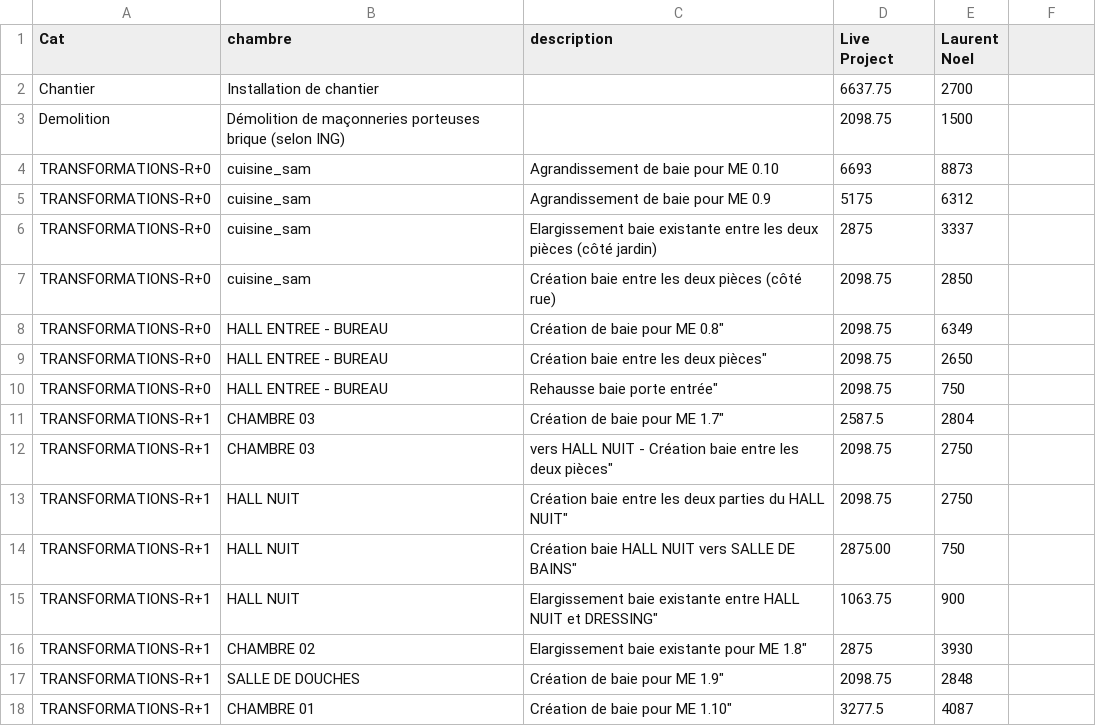
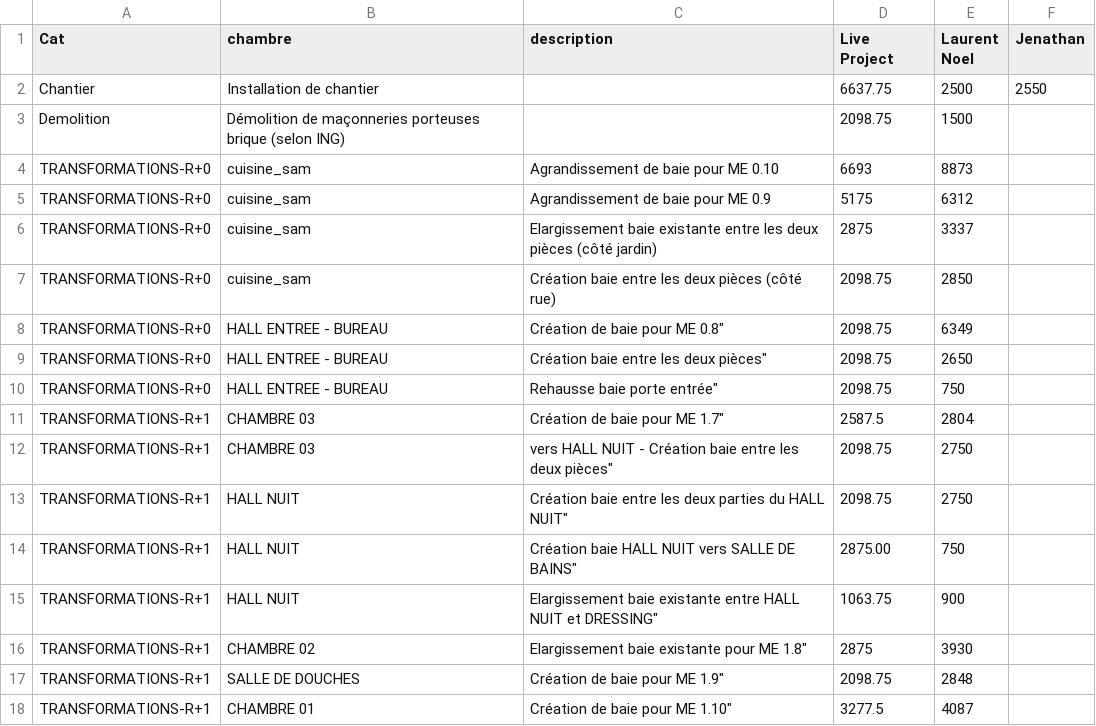
Before and after one commit to jhubar/maison, a CSV file: live_project.csv, drawn as a sheet.

```diff
--- a/live_project.csv
+++ b/live_project.csv
@@ -1,3 +1,3 @@
-"Cat","chambre","description","Live Project","Laurent Noel"
-"Chantier",Installation de chantier,"",6637.75,2700
+"Cat","chambre","description","Live Project","Laurent Noel","Jenathan"
+"Chantier",Installation de chantier,"",6637.75,2500,2550,
 "Demolition","Démolition de maçonneries porteuses brique (selon ING)","",2098.75,1500
```
Also changed, not shown: 3 other files.
